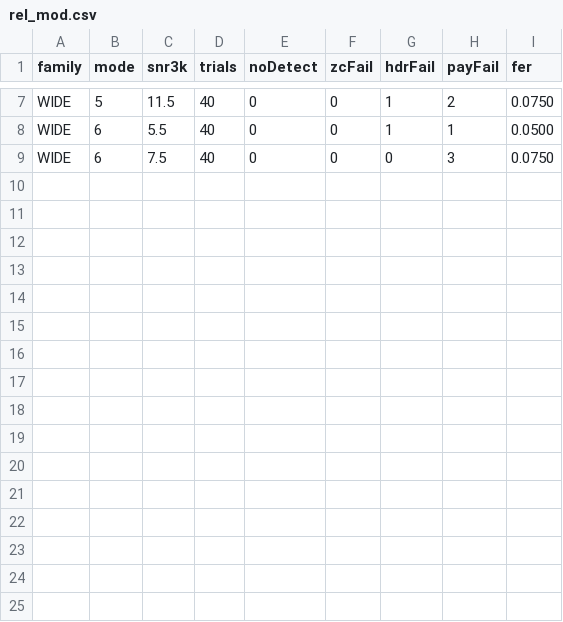
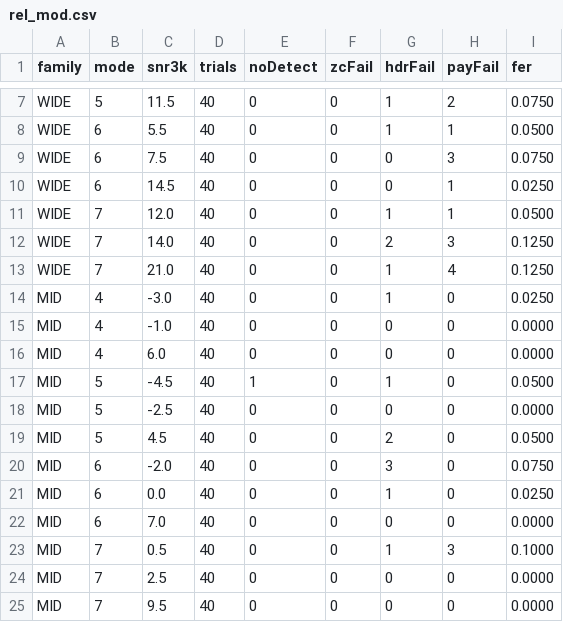
Before and after one commit to pingpongshow/skywave, a CSV file: docs/conformance/rel_mod.csv, drawn as a sheet; only a part is shown, gaps mark what is left out.

```diff
--- a/docs/conformance/rel_mod.csv
+++ b/docs/conformance/rel_mod.csv
@@ -9 +9,17 @@ WIDE,6,5.5,40,0,0,1,1,0.0500
 WIDE,6,7.5,40,0,0,0,3,0.0750
+WIDE,6,14.5,40,0,0,0,1,0.0250
+WIDE,7,12.0,40,0,0,1,1,0.0500
+WIDE,7,14.0,40,0,0,2,3,0.1250
+WIDE,7,21.0,40,0,0,1,4,0.1250
+MID,4,-3.0,40,0,0,1,0,0.0250
+MID,4,-1.0,40,0,0,0,0,0.0000
+MID,4,6.0,40,0,0,0,0,0.0000
+MID,5,-4.5,40,1,0,1,0,0.0500
+MID,5,-2.5,40,0,0,0,0,0.0000
+MID,5,4.5,40,0,0,2,0,0.0500
+MID,6,-2.0,40,0,0,3,0,0.0750
+MID,6,0.0,40,0,0,1,0,0.0250
+MID,6,7.0,40,0,0,0,0,0.0000
+MID,7,0.5,40,0,0,1,3,0.1000
+MID,7,2.5,40,0,0,0,0,0.0000
+MID,7,9.5,40,0,0,0,0,0.0000
```
Also changed, not shown: 1 other file.
